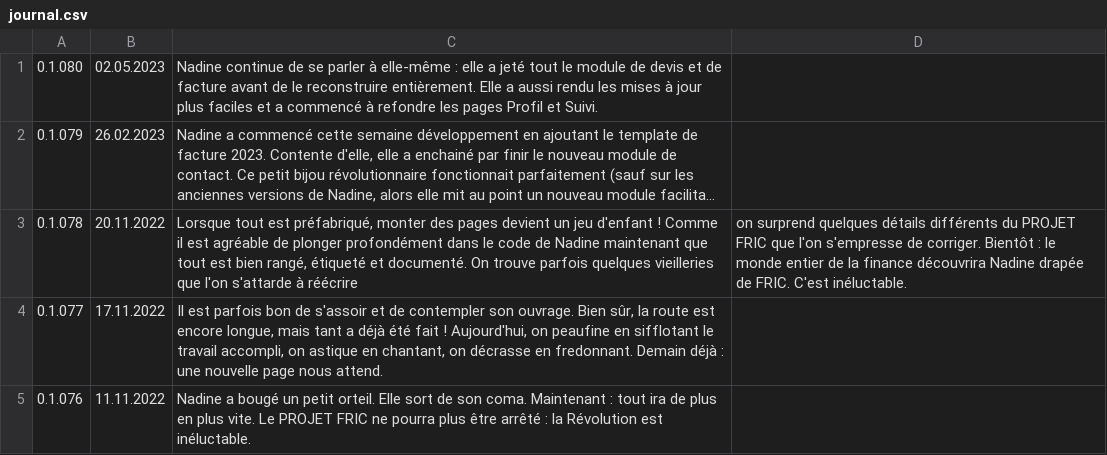
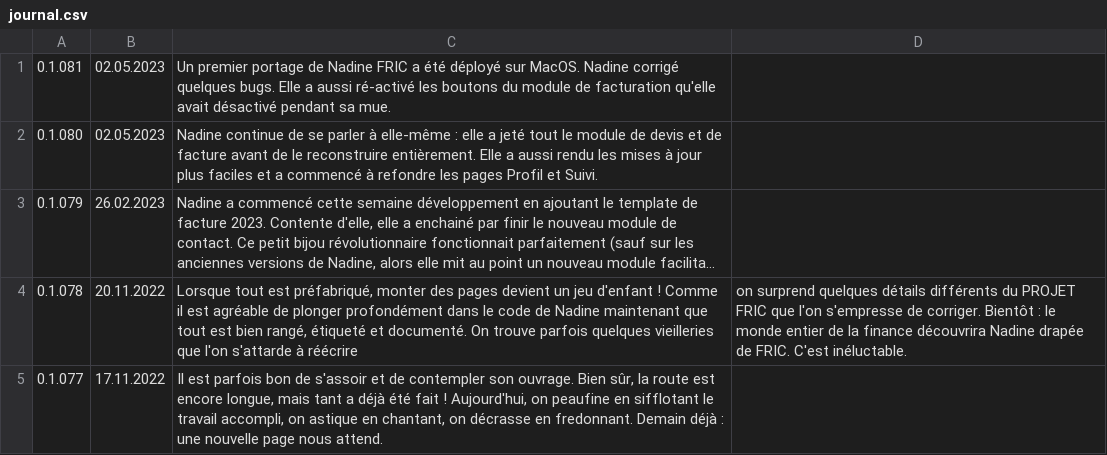
Before and after one commit to Nadine-Corp/Nadine, a CSV file: assets/csv/journal.csv, drawn as a sheet; only a part is shown; the shorter side is filled out with more unchanged rows; long unchanged cells end in …; the diff names each change by its address in the sheet, - before the commit and + after, or states it on an @@ line.

```diff
--- a/assets/csv/journal.csv
+++ b/assets/csv/journal.csv
+row 1: 0.1.081 | 02.05.2023 | Un premier portage de Nadine FRIC a été déployé sur MacOS. Nadine corrigé quelques bugs. Elle a aussi ré-activé les boutons du module de facturation qu'elle avait désactivé pendant sa mue.
```
Also changed, not shown: 12 other files.
